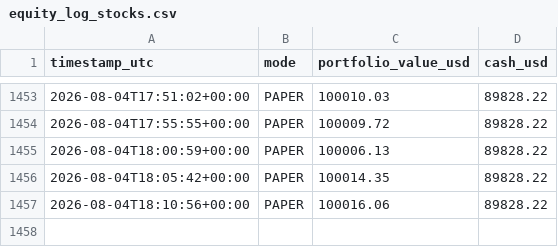
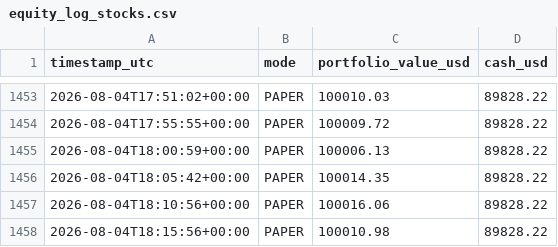
Before and after one commit to HarringtonEthan/InvestingBot, a CSV file: logs/equity_log_stocks.csv, drawn as a sheet; only a part is shown, gaps mark what is left out.

Commit message:
Log stock trading run 2026-08-04T18:15:56Z

```diff
--- a/logs/equity_log_stocks.csv
+++ b/logs/equity_log_stocks.csv
@@ -1457 +1457,2 @@ timestamp_utc,mode,portfolio_value_usd,cash_usd
 2026-08-04T18:10:56+00:00,PAPER,100016.06,89828.22
+2026-08-04T18:15:56+00:00,PAPER,100010.98,89828.22
```
